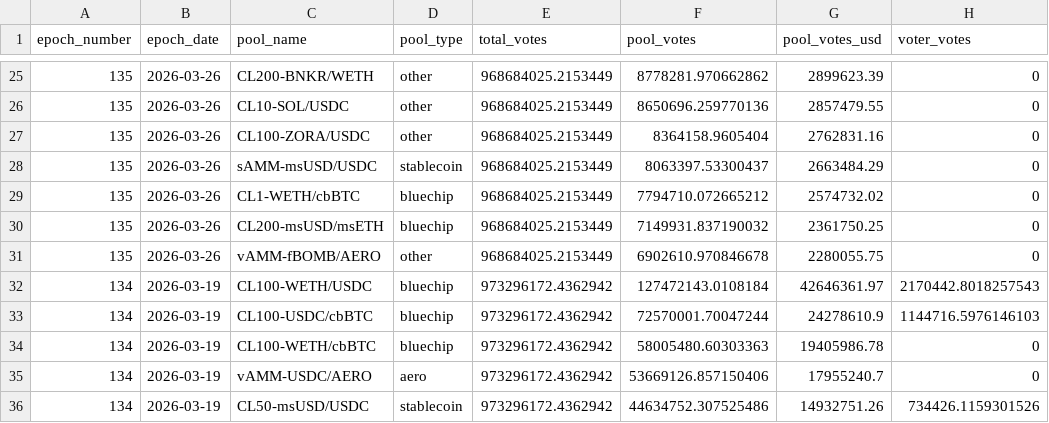
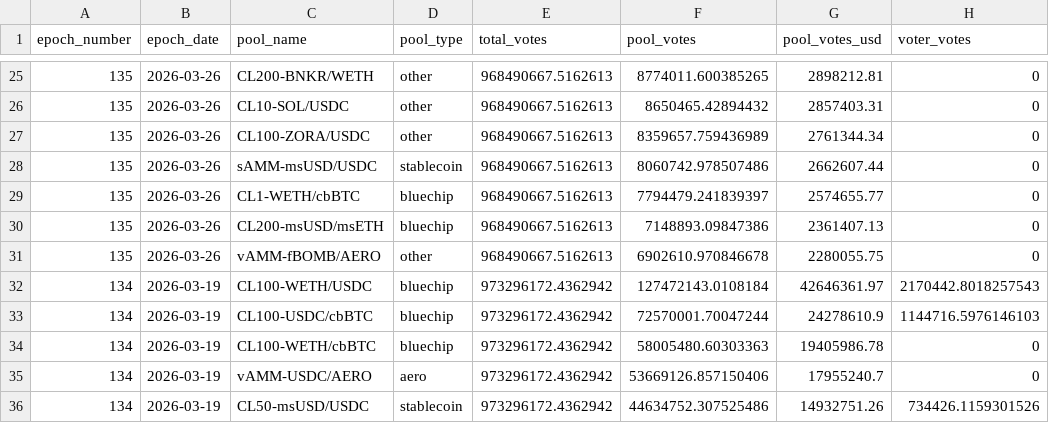
Before and after one commit to ldeso-agents/aerodrome, a CSV file: votes.csv, drawn as a sheet; only a part is shown, gaps mark what is left out; the diff covers the shown part only; the diff names each change by its address in the sheet, - before the commit and + after, or states it on an @@ line.

```diff
--- a/votes.csv
+++ b/votes.csv
-E25:E31 (total_votes): 968684025.2153449
+E25:E31 (total_votes): 968490667.5162613
-F25 (pool_votes): 8778281.970662862
+F25 (pool_votes): 8774011.600385265
-G25 (pool_votes_usd): 2899623.39
+G25 (pool_votes_usd): 2898212.81
-F26 (pool_votes): 8650696.259770136
+F26 (pool_votes): 8650465.42894432
-G26 (pool_votes_usd): 2857479.55
+G26 (pool_votes_usd): 2857403.31
-F27 (pool_votes): 8364158.9605404
+F27 (pool_votes): 8359657.759436989
-G27 (pool_votes_usd): 2762831.16
+G27 (pool_votes_usd): 2761344.34
-F28 (pool_votes): 8063397.53300437
+F28 (pool_votes): 8060742.978507486
-G28 (pool_votes_usd): 2663484.29
+G28 (pool_votes_usd): 2662607.44
-F29 (pool_votes): 7794710.072665212
+F29 (pool_votes): 7794479.241839397
-G29 (pool_votes_usd): 2574732.02
+G29 (pool_votes_usd): 2574655.77
-F30 (pool_votes): 7149931.837190032
+F30 (pool_votes): 7148893.09847386
-G30 (pool_votes_usd): 2361750.25
+G30 (pool_votes_usd): 2361407.13
```
Also changed, not shown: 53 edited cells elsewhere in this file, 1 other file.
